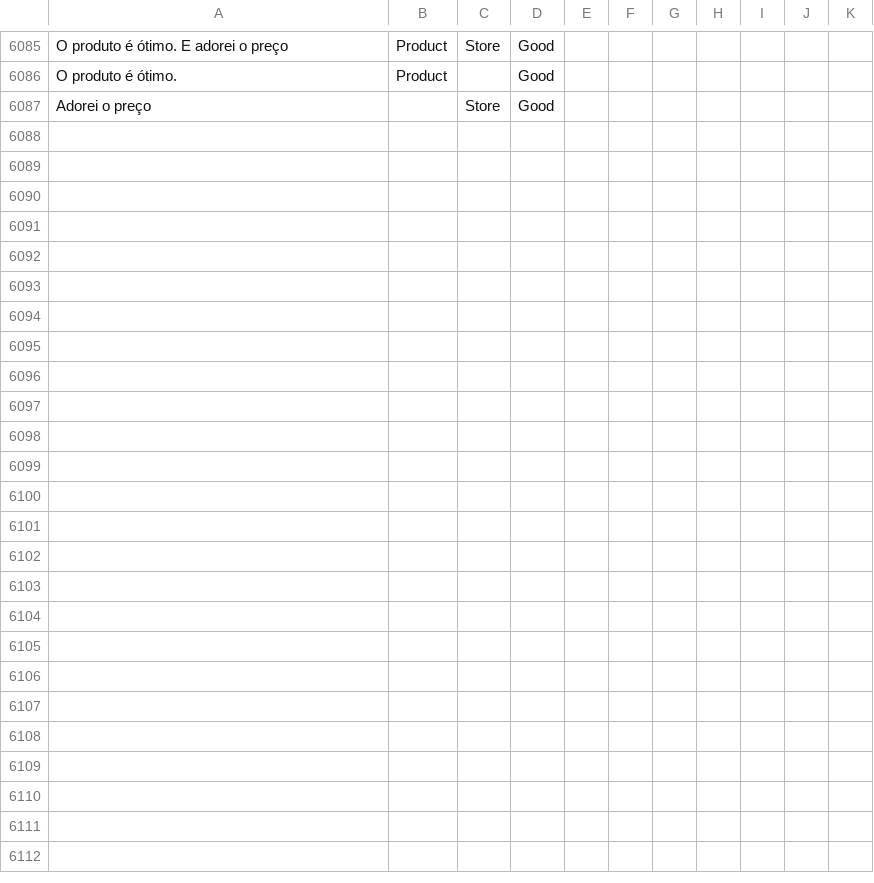
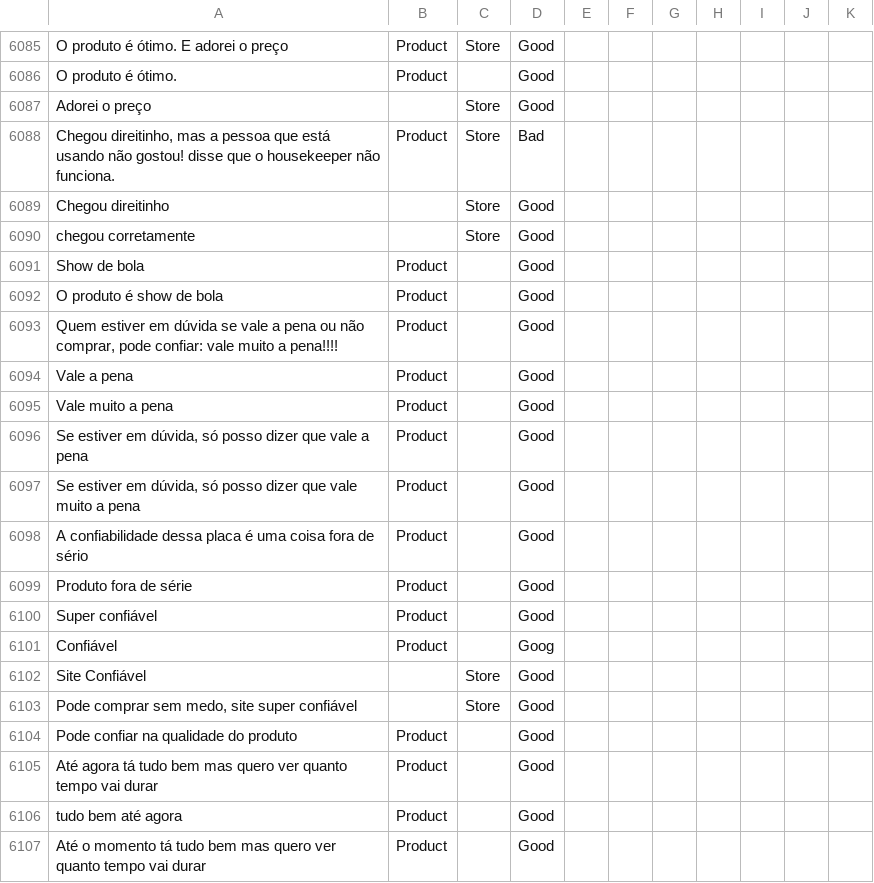
Before and after one commit to diegothuran/trusteVoxClassification, a CSV file: Data/database.csv, drawn as a sheet; only a part is shown, gaps mark what is left out; the diff covers the shown part only; the diff names each change by its address in the sheet, - before the commit and + after, or states it on an @@ line.

```diff
--- a/Data/database.csv
+++ b/Data/database.csv
+row 6088: Chegou direitinho, mas a pessoa que está usando não gostou! disse que o housekeeper não funciona. | Product | Store | Bad
+row 6089: Chegou direitinho |  | Store | Good
+row 6090: chegou corretamente |  | Store | Good
+row 6091: Show de bola | Product |  | Good
+row 6092: O produto é show de bola | Product |  | Good
+row 6093: Quem estiver em dúvida se vale a pena ou não comprar, pode confiar: vale muito a pena!!!! | Product |  | Good
+row 6094: Vale a pena | Product |  | Good
+row 6095: Vale muito a pena | Product |  | Good
+row 6096: Se estiver em dúvida, só posso dizer que vale a pena | Product |  | Good
+row 6097: Se estiver em dúvida, só posso dizer que vale muito a pena | Product |  | Good
+row 6098: A confiabilidade dessa placa é uma coisa fora de sério | Product |  | Good
+row 6099: Produto fora de série | Product |  | Good
+row 6100: Super confiável | Product |  | Good
+row 6101: Confiável | Product |  | Goog
+row 6102: Site Confiável |  | Store | Good
+row 6103: Pode comprar sem medo, site super confiável |  | Store | Good
+row 6104: Pode confiar na qualidade do produto | Product |  | Good
+row 6105: Até agora tá tudo bem mas quero ver quanto tempo vai durar | Product |  | Good
+row 6106: tudo bem até agora | Product |  | Good
+row 6107: Até o momento tá tudo bem mas quero ver quanto tempo vai durar | Product |  | Good
```
Also changed, not shown: 29 added rows and 3 edited cells elsewhere in this file, 10 other files.
